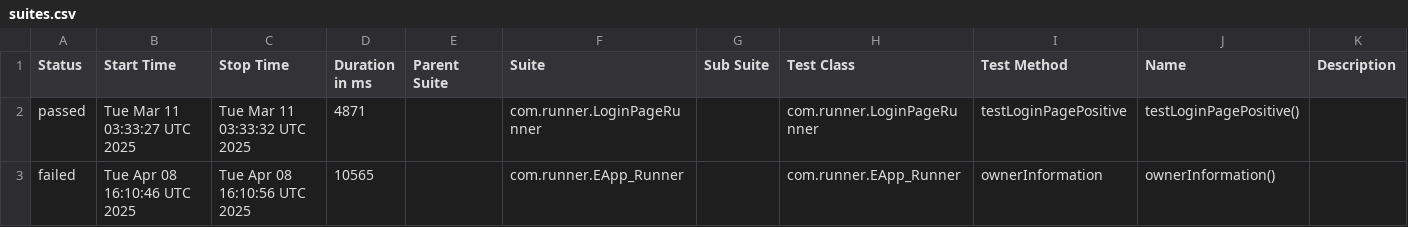
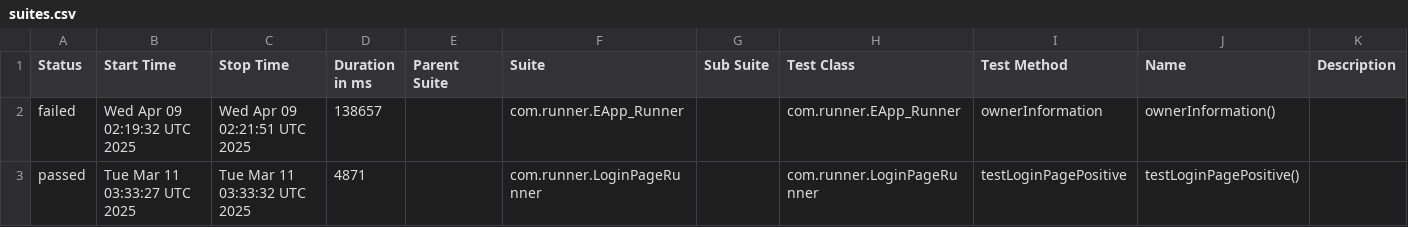
Before and after one commit to Saravanakumar-Shanmugam/3CLife_V1, a CSV file: data/suites.csv, drawn as a sheet.

```diff
--- a/data/suites.csv
+++ b/data/suites.csv
@@ -1,3 +1,3 @@
 "Status","Start Time","Stop Time","Duration in ms","Parent Suite","Suite","Sub Suite","Test Class","Test Method","Name","Description"
+"failed","Wed Apr 09 02:19:32 UTC 2025","Wed Apr 09 02:21:51 UTC 2025","138657","","com.runner.EApp_Runner","","com.runner.EApp_Runner","ownerInformation","ownerInformation()",""
 "passed","Tue Mar 11 03:33:27 UTC 2025","Tue Mar 11 03:33:32 UTC 2025","4871","","com.runner.LoginPageRunner","","com.runner.LoginPageRunner","testLoginPagePositive","testLoginPagePositive()",""
-"failed","Tue Apr 08 16:10:46 UTC 2025","Tue Apr 08 16:10:56 UTC 2025","10565","","com.runner.EApp_Runner","","com.runner.EApp_Runner","ownerInformation","ownerInformation()",""
```
Also changed, not shown: 49 other files.
